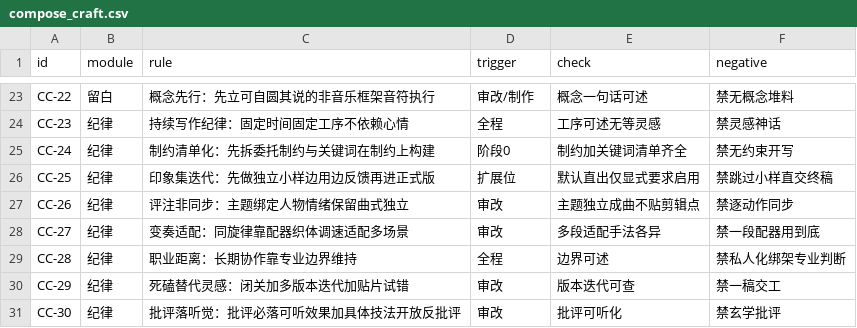
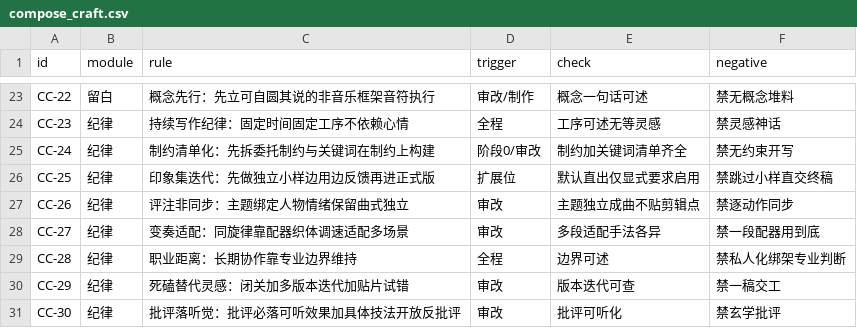
Before and after one commit to suce346-cmd/shiyi-music, a CSV file: src-tauri/knowledge/compose_craft.csv, drawn as a sheet; only a part is shown, gaps mark what is left out.

```diff
--- a/src-tauri/knowledge/compose_craft.csv
+++ b/src-tauri/knowledge/compose_craft.csv
@@ -24,3 +24,3 @@ CC-22,留白,概念先行：先立可自圆其说的非音乐框架音符执行,
 CC-23,纪律,持续写作纪律：固定时间固定工序不依赖心情,全程,工序可述无等灵感,禁灵感神话
-CC-24,纪律,制约清单化：先拆委托制约与关键词在制约上构建,阶段0,制约加关键词清单齐全,禁无约束开写
+CC-24,纪律,制约清单化：先拆委托制约与关键词在制约上构建,阶段0/审改,制约加关键词清单齐全,禁无约束开写
 CC-25,纪律,印象集迭代：先做独立小样边用边反馈再进正式版,扩展位,默认直出仅显式要求启用,禁跳过小样直交终稿
```
Also changed, not shown: 3 other files.
